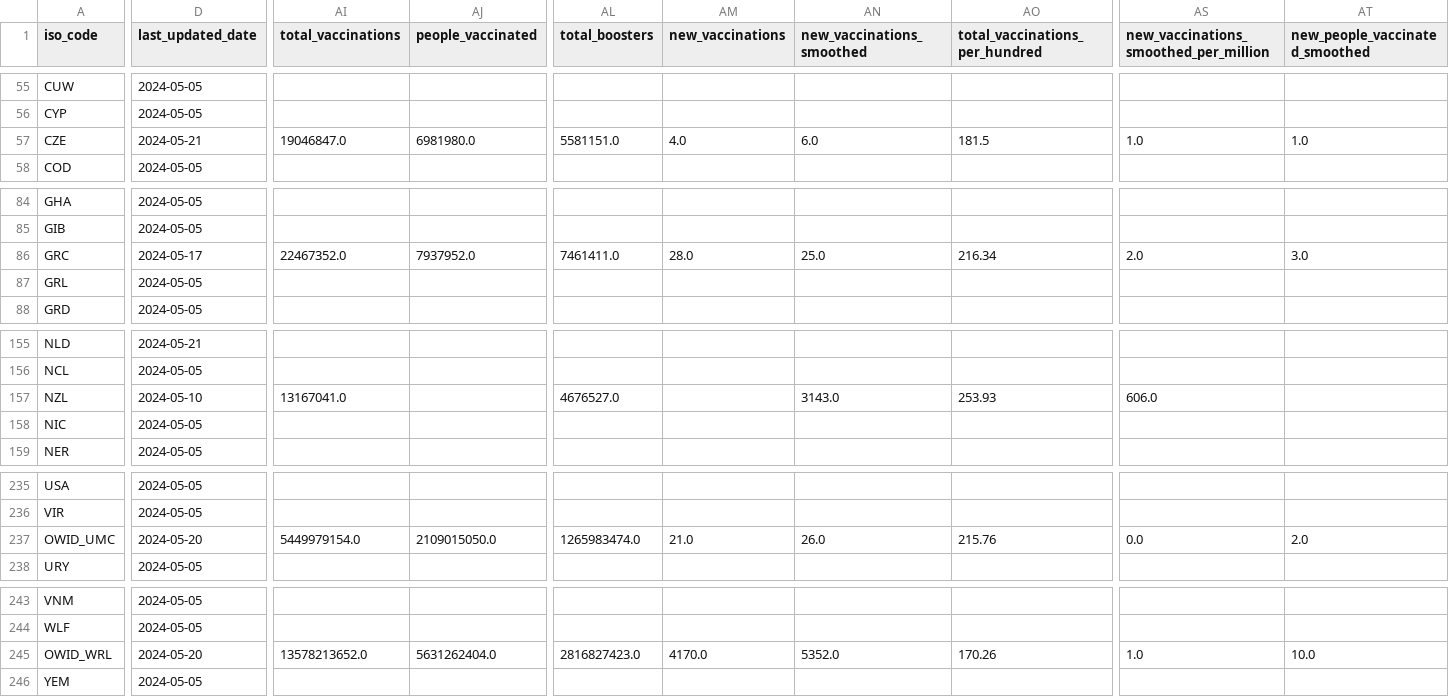
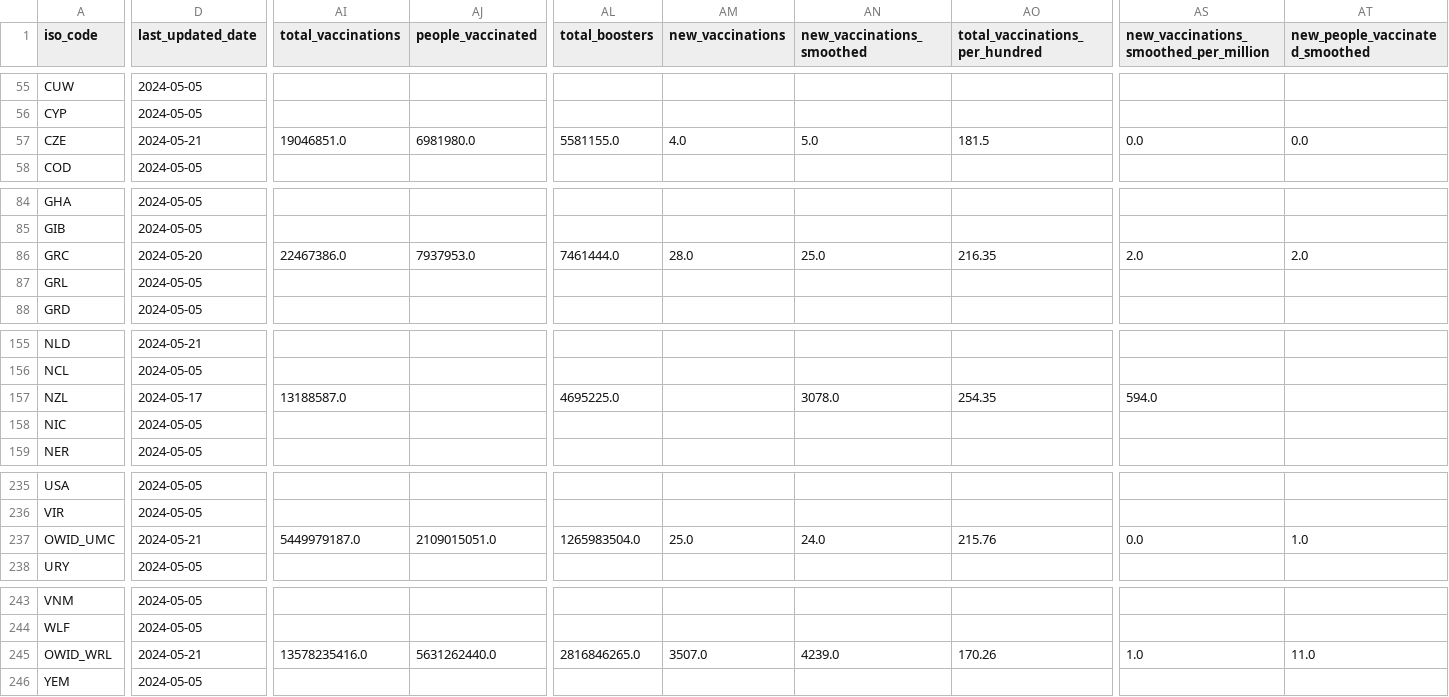
Before and after one commit to lesterholy/covid-19-data, a CSV file: public/data/latest/owid-covid-latest.csv, drawn as a sheet; only a part is shown, gaps mark what is left out; the diff covers the shown part only; the diff names each change by its address in the sheet, - before the commit and + after, or states it on an @@ line.

```diff
--- a/public/data/latest/owid-covid-latest.csv
+++ b/public/data/latest/owid-covid-latest.csv
-AI57 (total_vaccinations): 19046847.0
+AI57 (total_vaccinations): 19046851.0
-AL57 (total_boosters): 5581151.0
+AL57 (total_boosters): 5581155.0
-AN57 (new_vaccinations_smoothed): 6.0
+AN57 (new_vaccinations_smoothed): 5.0
-AS57: 1.0
+AS57: 0.0
-AT57 (new_people_vaccinated_smoothed): 1.0
+AT57 (new_people_vaccinated_smoothed): 0.0
-D86 (last_updated_date): 2024-05-17
+D86 (last_updated_date): 2024-05-20
-AI86 (total_vaccinations): 22467352.0
+AI86 (total_vaccinations): 22467386.0
-AJ86 (people_vaccinated): 7937952.0
+AJ86 (people_vaccinated): 7937953.0
-AL86 (total_boosters): 7461411.0
+AL86 (total_boosters): 7461444.0
-AO86 (total_vaccinations_per_hundred): 216.34
+AO86 (total_vaccinations_per_hundred): 216.35
-AT86 (new_people_vaccinated_smoothed): 3.0
+AT86 (new_people_vaccinated_smoothed): 2.0
-D157 (last_updated_date): 2024-05-10
+D157 (last_updated_date): 2024-05-17
-AI157 (total_vaccinations): 13167041.0
+AI157 (total_vaccinations): 13188587.0
-AL157 (total_boosters): 4676527.0
+AL157 (total_boosters): 4695225.0
-AN157 (new_vaccinations_smoothed): 3143.0
+AN157 (new_vaccinations_smoothed): 3078.0
-AO157 (total_vaccinations_per_hundred): 253.93
+AO157 (total_vaccinations_per_hundred): 254.35
-AS157: 606.0
+AS157: 594.0
-D237 (last_updated_date): 2024-05-20
+D237 (last_updated_date): 2024-05-21
-AI237 (total_vaccinations): 5449979154.0
+AI237 (total_vaccinations): 5449979187.0
-AJ237 (people_vaccinated): 2109015050.0
+AJ237 (people_vaccinated): 2109015051.0
-AL237 (total_boosters): 1265983474.0
+AL237 (total_boosters): 1265983504.0
-AM237 (new_vaccinations): 21.0
+AM237 (new_vaccinations): 25.0
-AN237 (new_vaccinations_smoothed): 26.0
+AN237 (new_vaccinations_smoothed): 24.0
-AT237 (new_people_vaccinated_smoothed): 2.0
+AT237 (new_people_vaccinated_smoothed): 1.0
-D245 (last_updated_date): 2024-05-20
+D245 (last_updated_date): 2024-05-21
-AI245 (total_vaccinations): 13578213652.0
+AI245 (total_vaccinations): 13578235416.0
-AJ245 (people_vaccinated): 5631262404.0
+AJ245 (people_vaccinated): 5631262440.0
-AL245 (total_boosters): 2816827423.0
+AL245 (total_boosters): 2816846265.0
-AM245 (new_vaccinations): 4170.0
+AM245 (new_vaccinations): 3507.0
-AN245 (new_vaccinations_smoothed): 5352.0
+AN245 (new_vaccinations_smoothed): 4239.0
-AT245 (new_people_vaccinated_smoothed): 10.0
+AT245 (new_people_vaccinated_smoothed): 11.0
```
Also changed, not shown: 79 edited cells elsewhere in this file, 10 other files.
